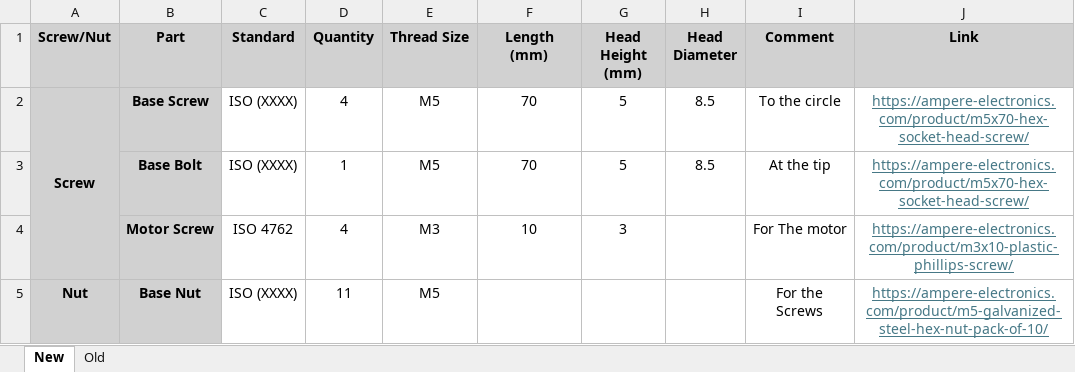
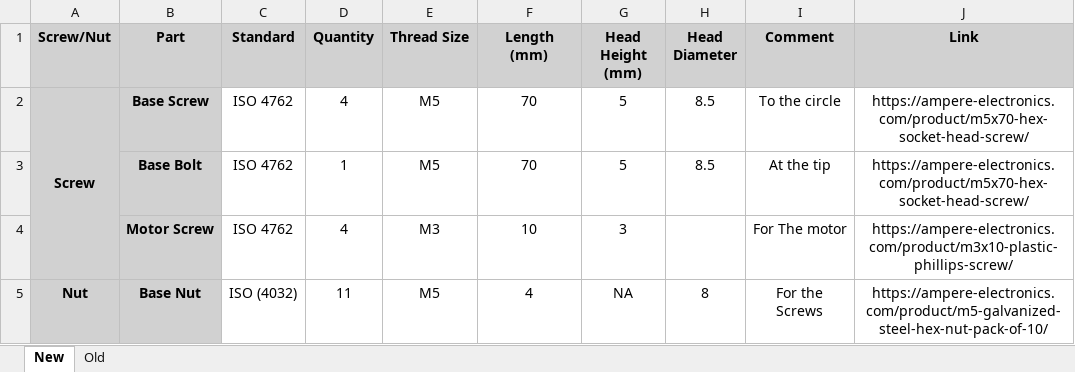
Before and after one commit to mariohany01/6-DOF-Robot, an Excel workbook: Phase 1 Design, Kinematics & Core Theory (The Digital Foundation)/1 Conceptual Design & CAD/Solidwork FIles/Base/Nuts and screws/Base Nuts And screws.xlsx, sheet New, drawn as a sheet; values as stored, in another font and other column widths than the file's, no borders; the diff names each change by its address in the sheet, - before the commit and + after, or states it on an @@ line.

Commit message:
Phase01_Section01_SLD_BASE_V02

```diff
--- a/Phase 1 Design, Kinematics & Core Theory (The Digital Foundation)/1 Conceptual Design & CAD/Solidwork FIles/Base/Nuts and screws/Base Nuts And screws.xlsx (sheet New)
+++ b/Phase 1 Design, Kinematics & Core Theory (The Digital Foundation)/1 Conceptual Design & CAD/Solidwork FIles/Base/Nuts and screws/Base Nuts And screws.xlsx (sheet New)
-C2:C3 (Standard): ISO (XXXX)
+C2:C3 (Standard): ISO 4762
@@ J2:J5 underline: on → off, text colour: #467886 → black @@
-C5 (Standard): ISO (XXXX)
+C5 (Standard): ISO (4032)
-F5 (Length (mm)): (empty)
+F5 (Length (mm)): 4
-G5 (Head Height (mm)): (empty)
+G5 (Head Height (mm)): NA
-H5 (Head Diameter): (empty)
+H5 (Head Diameter): 8
```
Also changed, not shown: 21 other files.
